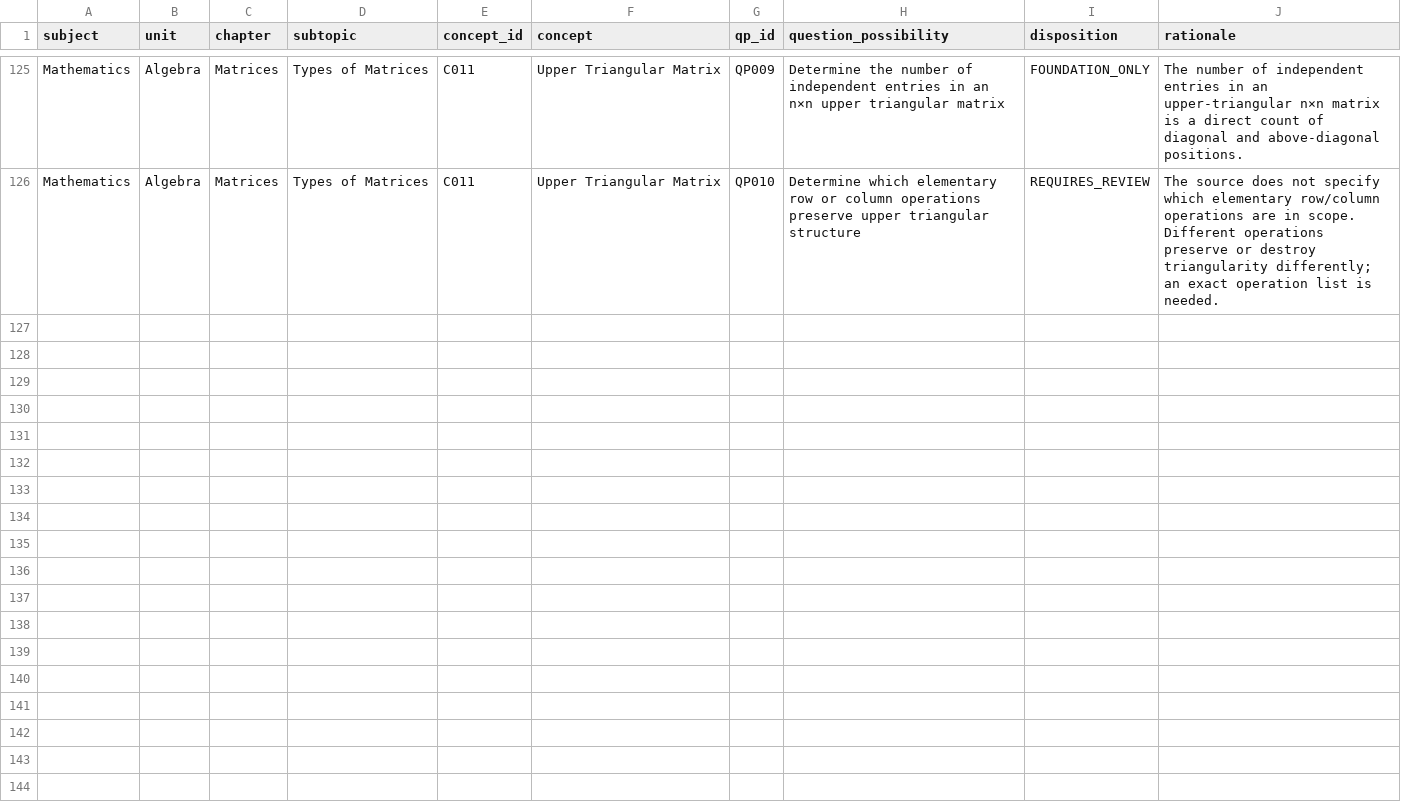
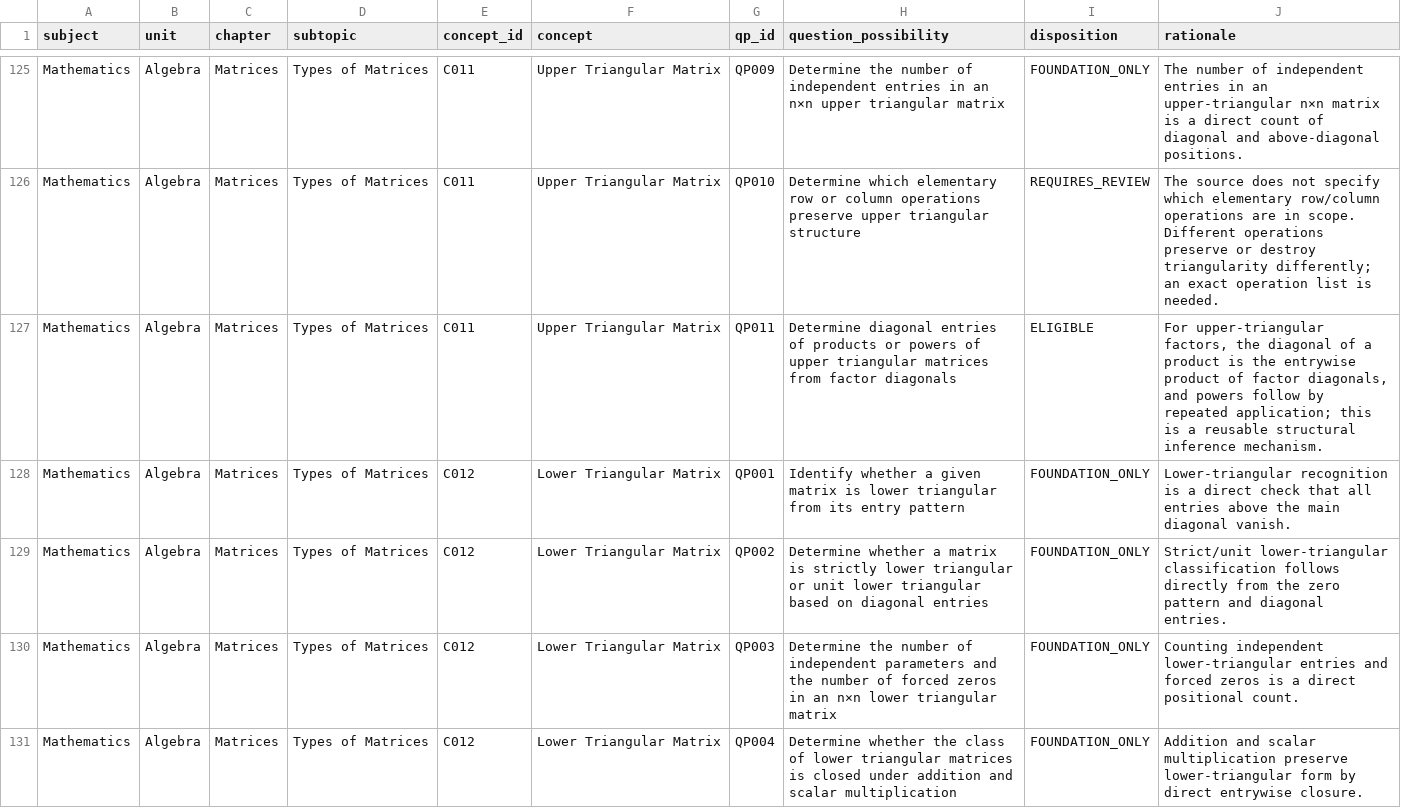
Before and after one commit to vinothkumarar/QuestionFactory, a CSV file: Engine/catalog/archetype_catalog/catalogs/U2_CH8_ST1_qp_dispositions.csv, drawn as a sheet; only a part is shown, gaps mark what is left out; the diff names each change by its address in the sheet, - before the commit and + after, or states it on an @@ line.

Commit message:
Export matrix QP dispositions through global QP130

```diff
--- a/Engine/catalog/archetype_catalog/catalogs/U2_CH8_ST1_qp_dispositions.csv
+++ b/Engine/catalog/archetype_catalog/catalogs/U2_CH8_ST1_qp_dispositions.csv
+row 127: Mathematics | Algebra | Matrices | Types of Matrices | C011 | Upper Triangular Matrix | QP011 | Determine diagonal entries of products or powers of upper triangular matrices from factor diagonals | ELIGIBLE | For upper-triangular factors, the diagonal of a product is the entrywise product of factor diagonals, and powers follow by repeated application; this is a reusable structural inference mechanism.
+row 128: Mathematics | Algebra | Matrices | Types of Matrices | C012 | Lower Triangular Matrix | QP001 | Identify whether a given matrix is lower triangular from its entry pattern | FOUNDATION_ONLY | Lower-triangular recognition is a direct check that all entries above the main diagonal vanish.
+row 129: Mathematics | Algebra | Matrices | Types of Matrices | C012 | Lower Triangular Matrix | QP002 | Determine whether a matrix is strictly lower triangular or unit lower triangular based on diagonal entries | FOUNDATION_ONLY | Strict/unit lower-triangular classification follows directly from the zero pattern and diagonal entries.
+row 130: Mathematics | Algebra | Matrices | Types of Matrices | C012 | Lower Triangular Matrix | QP003 | Determine the number of independent parameters and the number of forced zeros in an n×n lower triangular matrix | FOUNDATION_ONLY | Counting independent lower-triangular entries and forced zeros is a direct positional count.
+row 131: Mathematics | Algebra | Matrices | Types of Matrices | C012 | Lower Triangular Matrix | QP004 | Determine whether the class of lower triangular matrices is closed under addition and scalar multiplication | FOUNDATION_ONLY | Addition and scalar multiplication preserve lower-triangular form by direct entrywise closure.
```
